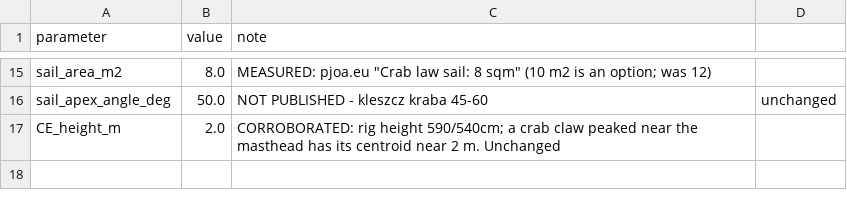
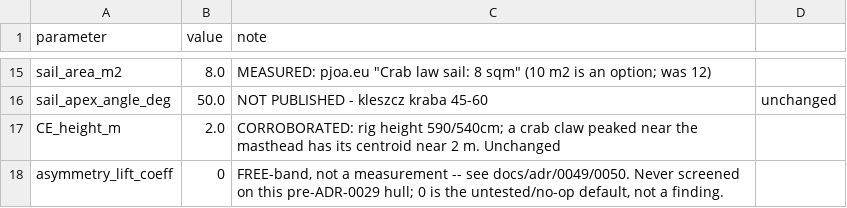
Before and after one commit to Luster79/SimPjoa, a CSV file: data/proa_parameters_old.csv, drawn as a sheet; only a part is shown, gaps mark what is left out; the diff names each change by its address in the sheet, - before the commit and + after, or states it on an @@ line.

```diff
--- a/data/proa_parameters_old.csv
+++ b/data/proa_parameters_old.csv
+row 18: asymmetry_lift_coeff | 0 | FREE-band, not a measurement -- see docs/adr/0049/0050. Never screened on this pre-ADR-0029 hull; 0 is the untested/no-op default, not a finding.
```
Also changed, not shown: 20 other files.
